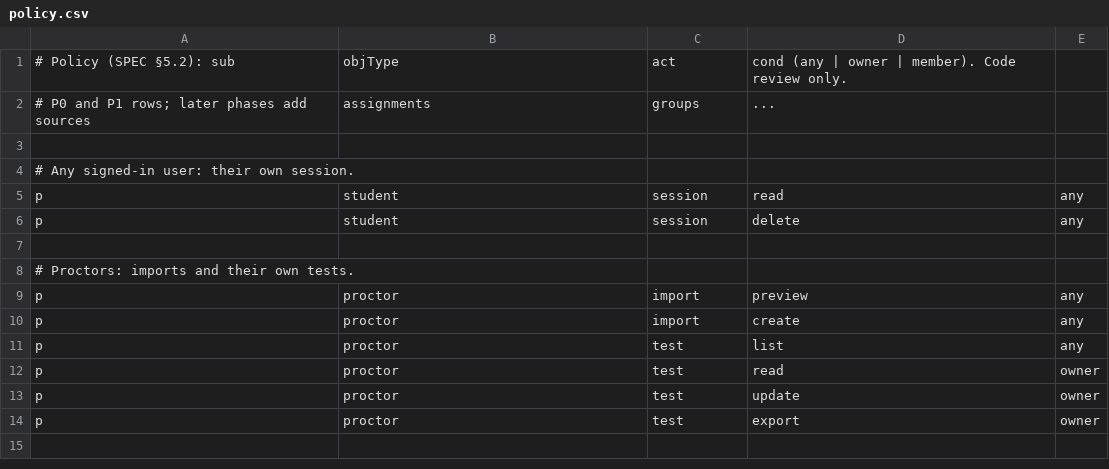
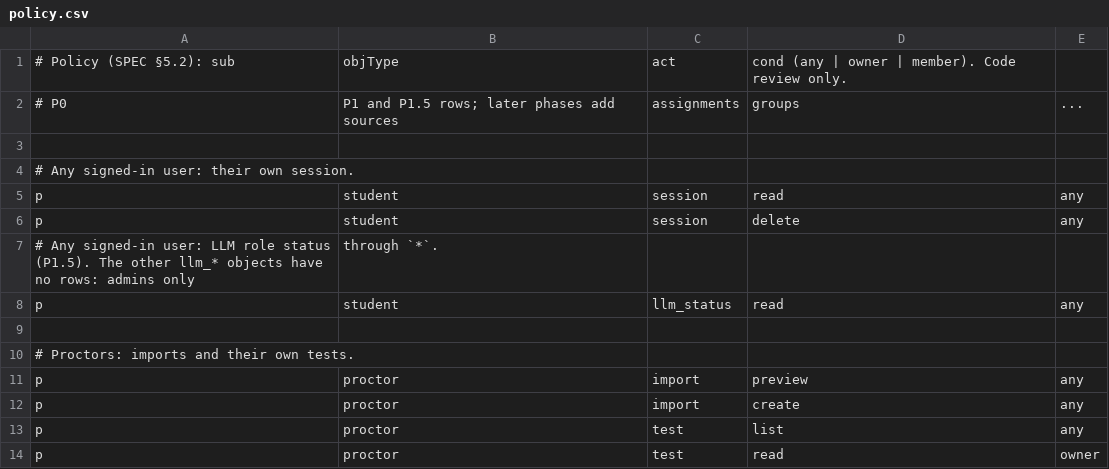
Before and after one commit to ryanprescott/gem-proctor, a CSV file: packages/authz/src/policy.csv, drawn as a sheet; only a part is shown; the shorter side is filled out with more unchanged rows.

```diff
--- a/packages/authz/src/policy.csv
+++ b/packages/authz/src/policy.csv
@@ -1,3 +1,3 @@
 # Policy (SPEC §5.2): sub, objType, act, cond (any | owner | member). Code review only.
-# P0 and P1 rows; later phases add sources, assignments, groups, ...
+# P0, P1 and P1.5 rows; later phases add sources, assignments, groups, ...
 
@@ -6,2 +6,4 @@ p, student, session, read, any
 p, student, session, delete, any
+# Any signed-in user: LLM role status (P1.5). The other llm_* objects have no rows: admins only, through `*`.
+p, student, llm_status, read, any
 
```
Also changed, not shown: 30 other files.
